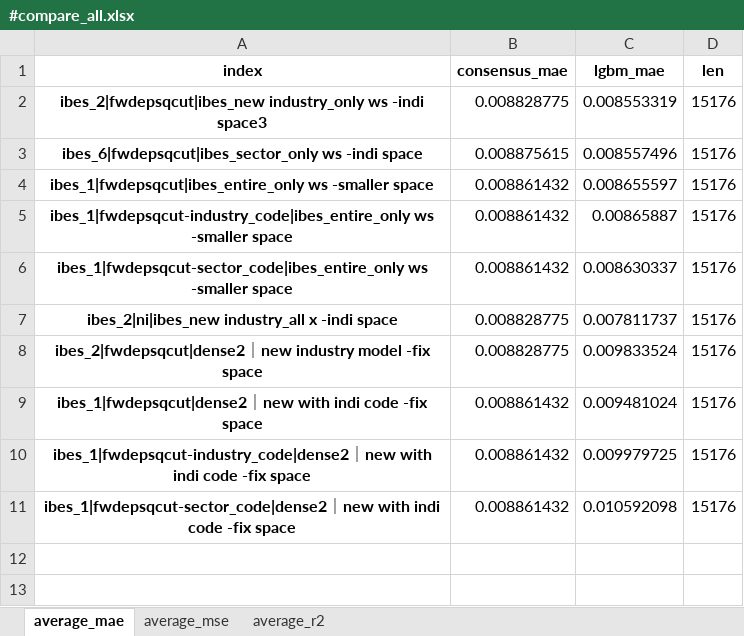
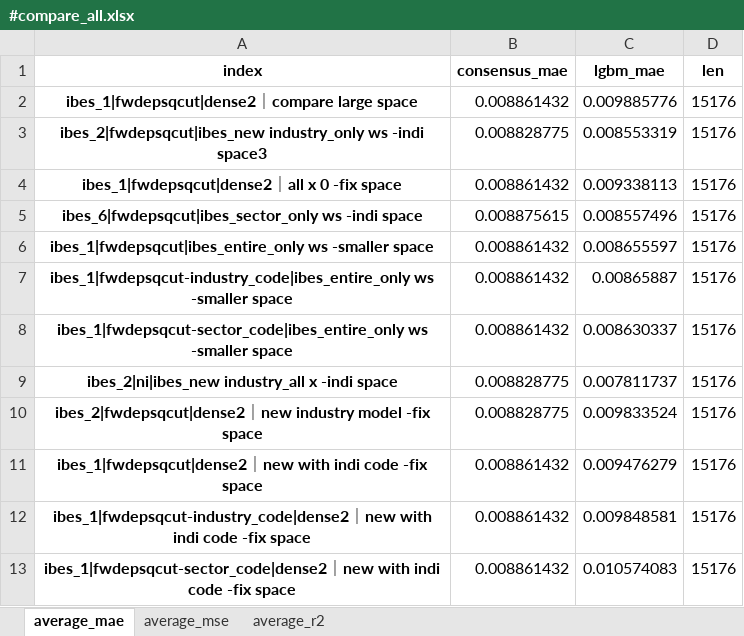
Before and after one commit to stepchoi/IAAI, an Excel workbook: results_analysis/compare_with_ibes/#compare_all.xlsx, sheet average_mae, drawn as a sheet; values as stored, in another font and other column widths than the file's, no borders; addresses are those after the commit; the diff names each change by its address in the sheet, - before the commit and + after, or states it on an @@ line.

```diff
--- a/results_analysis/compare_with_ibes/#compare_all.xlsx (sheet average_mae)
+++ b/results_analysis/compare_with_ibes/#compare_all.xlsx (sheet average_mae)
+row 2: ibes_1|fwdepsqcut|dense2｜compare large space | 0.008861432 | 0.009885776 | 15176
+row 4: ibes_1|fwdepsqcut|dense2｜all x 0 -fix space | 0.008861432 | 0.009338113 | 15176
-C11 (lgbm_mae): 0.009481024
+C11 (lgbm_mae): 0.009476279
-C12 (lgbm_mae): 0.009979725
+C12 (lgbm_mae): 0.009848581
-C13 (lgbm_mae): 0.010592098
+C13 (lgbm_mae): 0.010574083
```
Also changed, not shown: sheet average_r2, sheet average_mse, 5 other files.
